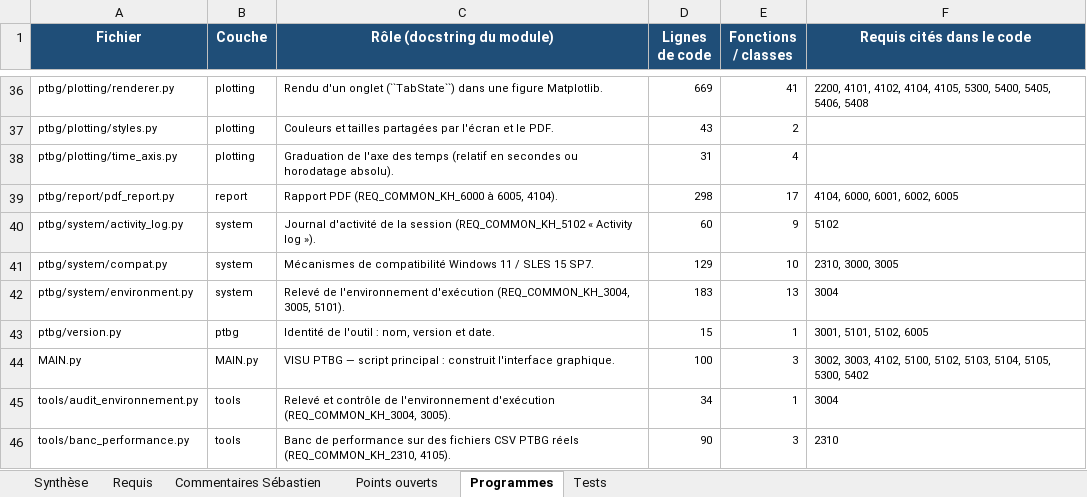
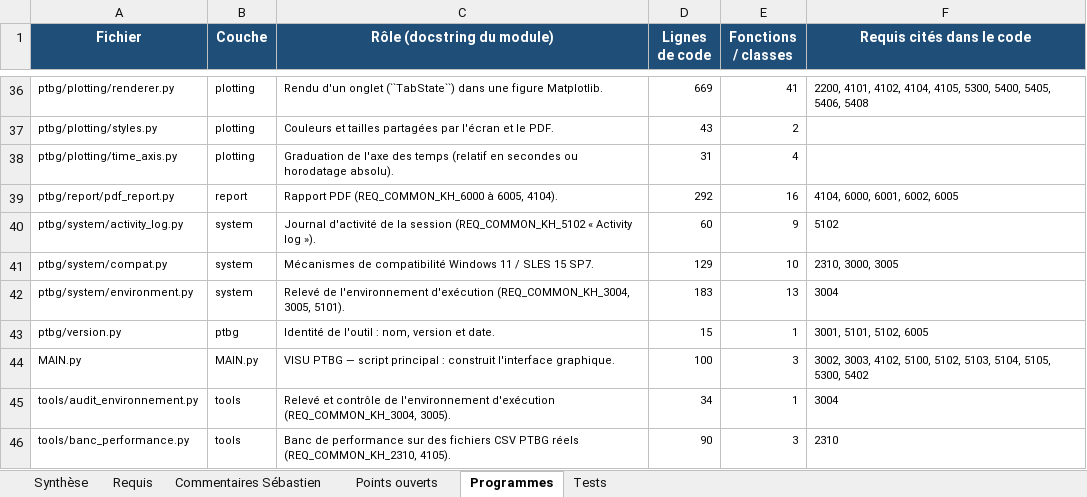
Before and after one commit to mezzine967-lang/arabelle, an Excel workbook: docs/recapitulatif/Recapitulatif_requis_VISU_PTBG.xlsx, sheet Programmes, drawn as a sheet; only a part is shown, gaps mark what is left out; values as stored, in another font and other column widths than the file's, no borders; charts and pictures not drawn; the diff names each change by its address in the sheet, - before the commit and + after, or states it on an @@ line.

```diff
--- a/docs/recapitulatif/Recapitulatif_requis_VISU_PTBG.xlsx (sheet Programmes)
+++ b/docs/recapitulatif/Recapitulatif_requis_VISU_PTBG.xlsx (sheet Programmes)
-D39 (Lignes de code): 298
+D39 (Lignes de code): 292
-E39 (Fonctions / classes): 17
+E39 (Fonctions / classes): 16
```
Also changed, not shown: sheet Requis, docs/recapitulatif/Dependances_versions_VISU_PTBG.xlsx, docs/recapitulatif/Suivi_remarques_VISU_PTBG.xlsx, 4 other files.
